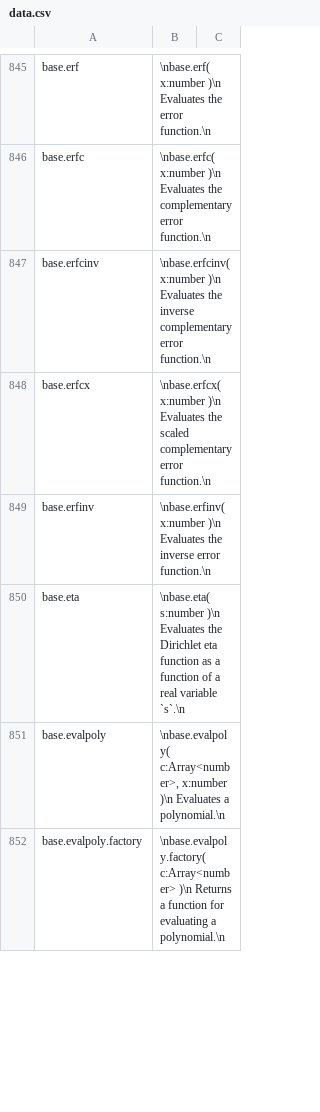
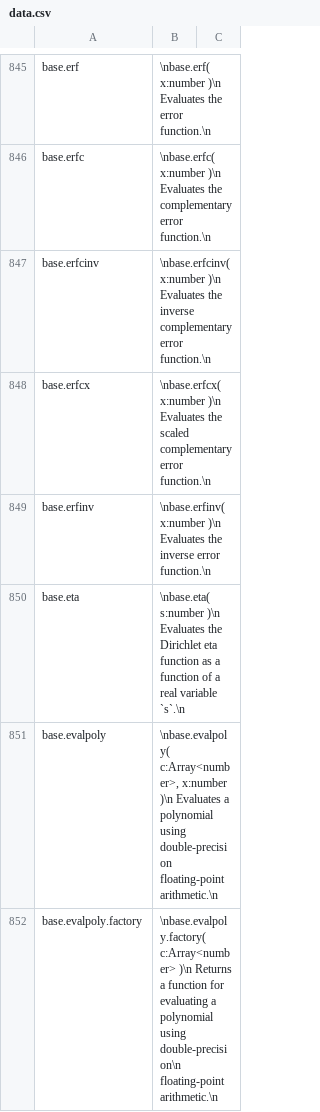
Before and after one commit to stdlib-js/repl-info, a CSV file: data/data.csv, drawn as a sheet; only a part is shown, gaps mark what is left out; the diff covers the shown part only.

```diff
--- a/data/data.csv
+++ b/data/data.csv
@@ -850,3 +850,3 @@ base.erfinv,"\nbase.erfinv( x:number )\n    Evaluates the inverse error function
 base.eta,"\nbase.eta( s:number )\n    Evaluates the Dirichlet eta function as a function of a real variable `s`.\n"
-base.evalpoly,"\nbase.evalpoly( c:Array<number>, x:number )\n    Evaluates a polynomial.\n"
-base.evalpoly.factory,"\nbase.evalpoly.factory( c:Array<number> )\n    Returns a function for evaluating a polynomial.\n"
+base.evalpoly,"\nbase.evalpoly( c:Array<number>, x:number )\n    Evaluates a polynomial using double-precision floating-point arithmetic.\n"
+base.evalpoly.factory,"\nbase.evalpoly.factory( c:Array<number> )\n    Returns a function for evaluating a polynomial using double-precision\n    floating-point arithmetic.\n"
```
Also changed, not shown: 4 edited cells elsewhere in this file, 4 other files.
